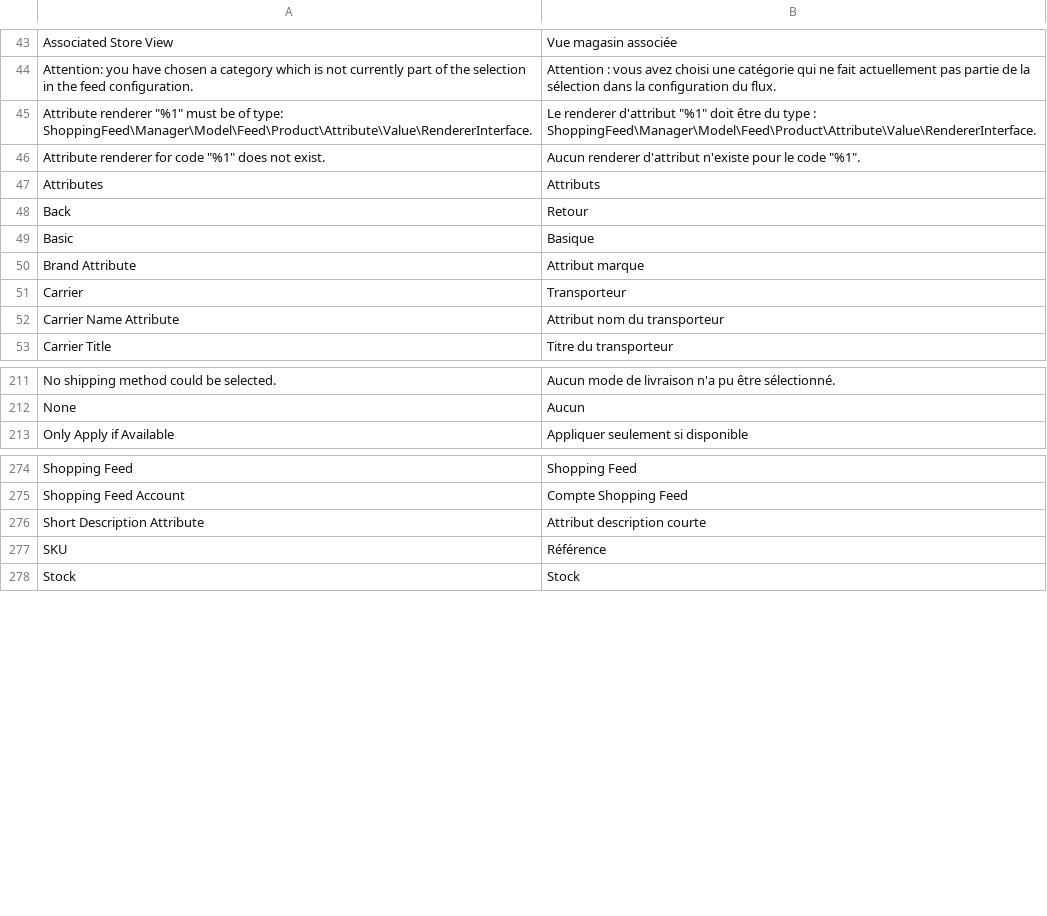
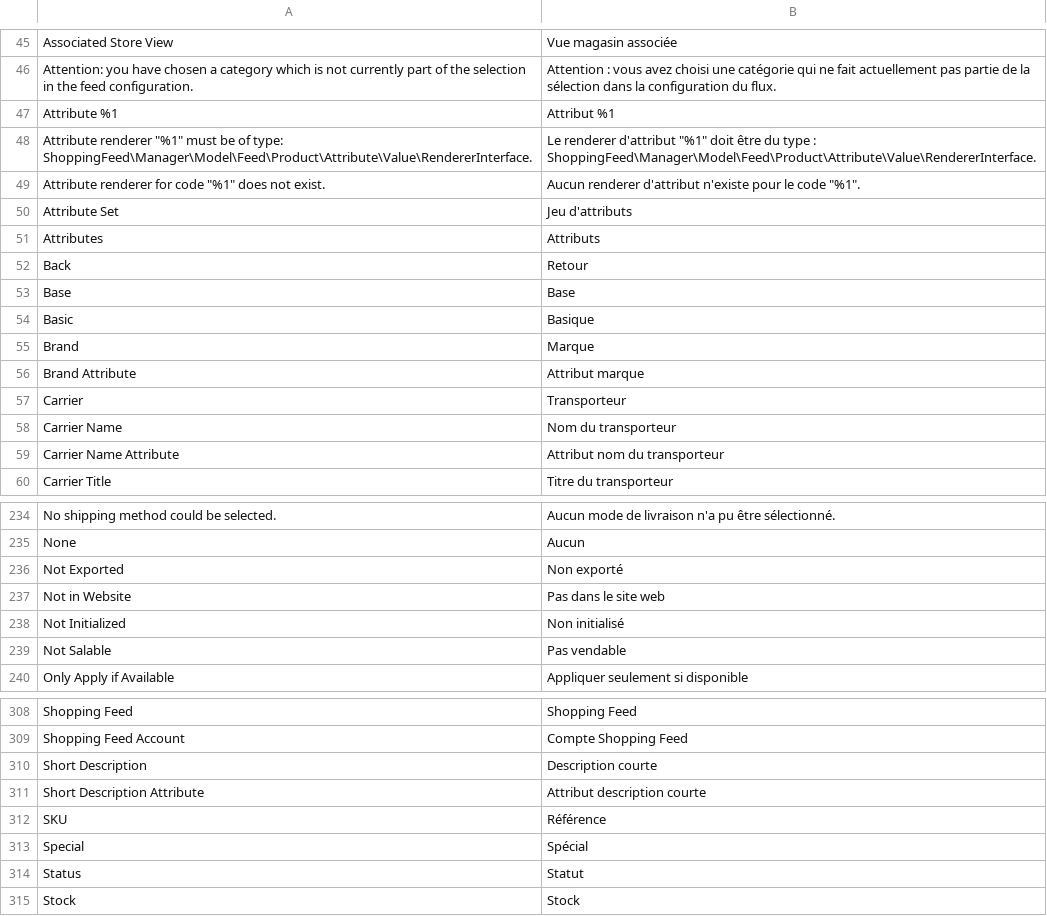
Before and after one commit to shoppingflux/module-magento2, a CSV file: i18n/fr_FR.csv, drawn as a sheet; only a part is shown, gaps mark what is left out; the diff covers the shown part only; the diff names each change by its address in the sheet, - before the commit and + after, or states it on an @@ line.

```diff
--- a/i18n/fr_FR.csv
+++ b/i18n/fr_FR.csv
+row 47: Attribute %1 | Attribut %1
+row 50: Attribute Set | Jeu d'attributs
+row 53: Base | Base
+row 55: Brand | Marque
+row 58: Carrier Name | Nom du transporteur
+row 236: Not Exported | Non exporté
+row 237: Not in Website | Pas dans le site web
+row 238: Not Initialized | Non initialisé
+row 239: Not Salable | Pas vendable
+row 310: Short Description | Description courte
+row 313: Special | Spécial
+row 314: Status | Statut
```
Also changed, not shown: 36 added rows and 1 edited cell elsewhere in this file, 37 other files.
